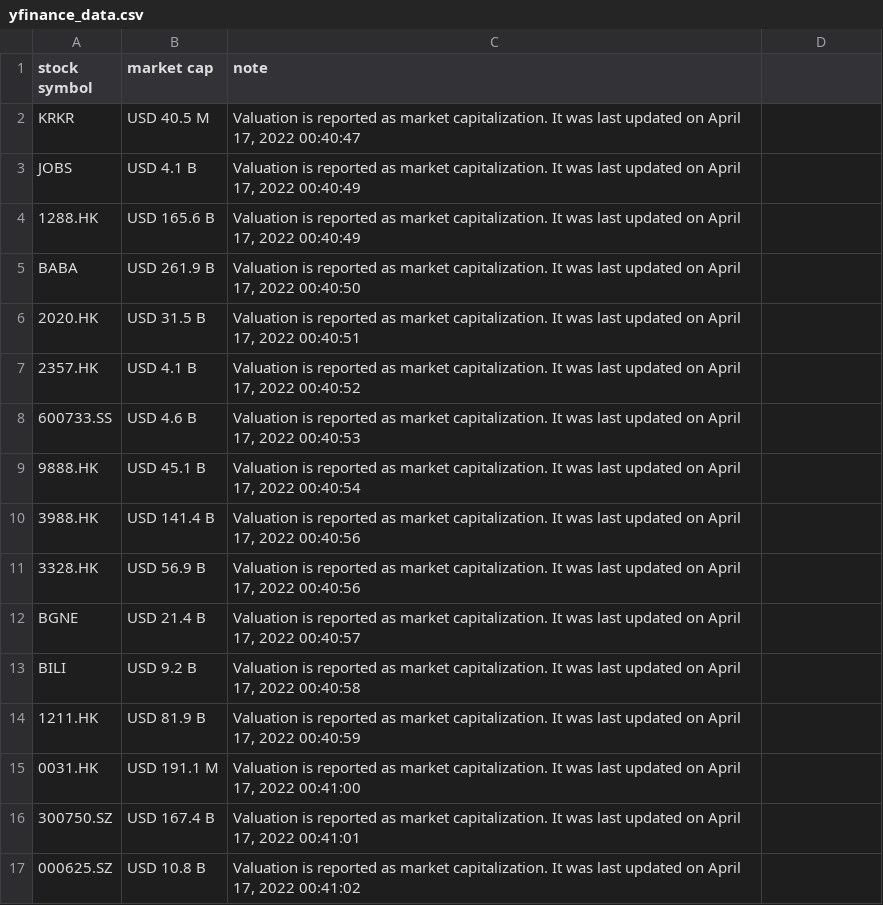
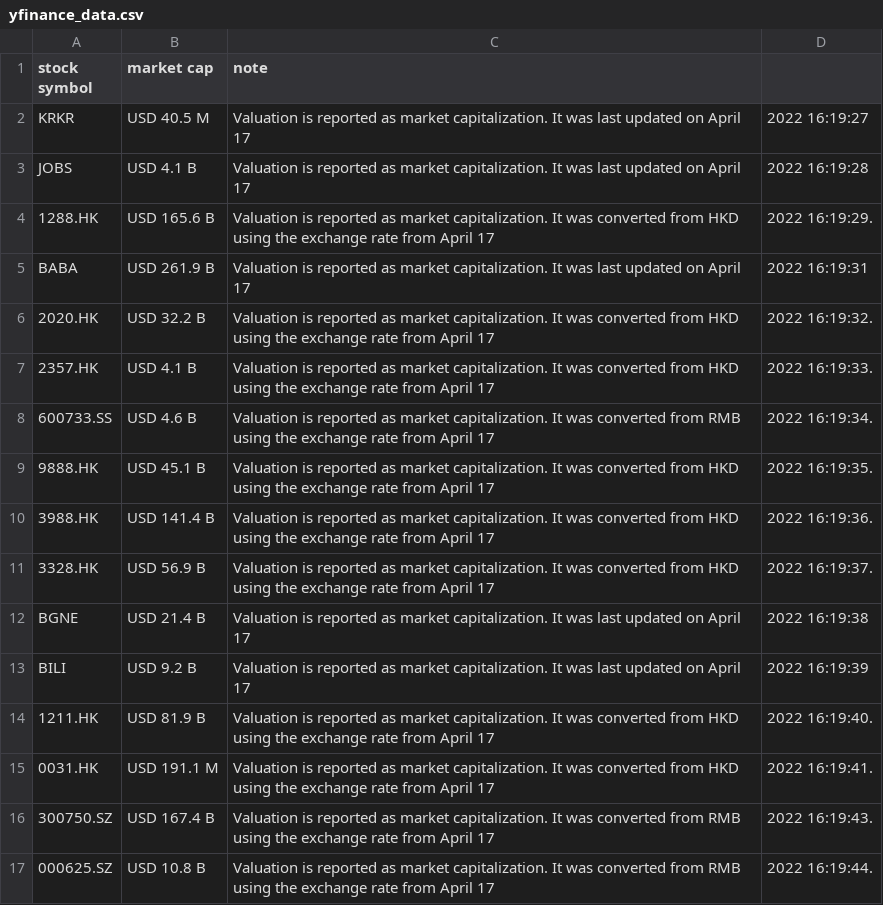
Before and after one commit to zhijiaodaniellegoh/yfinance_webscraper, a CSV file: yfinance_data.csv, drawn as a sheet; only a part is shown; the diff covers the shown part only.

Commit message:
customized notes

```diff
--- a/yfinance_data.csv
+++ b/yfinance_data.csv
@@ -1,17 +1,17 @@
 stock symbol,market cap,note
-KRKR,USD 40.5 M,"Valuation is reported as market capitalization. It was last updated on April 17, 2022 00:40:47"
-JOBS,USD 4.1 B,"Valuation is reported as market capitalization. It was last updated on April 17, 2022 00:40:49"
-1288.HK,USD 165.6 B,"Valuation is reported as market capitalization. It was last updated on April 17, 2022 00:40:49"
-BABA,USD 261.9 B,"Valuation is reported as market capitalization. It was last updated on April 17, 2022 00:40:50"
-2020.HK,USD 31.5 B,"Valuation is reported as market capitalization. It was last updated on April 17, 2022 00:40:51"
-2357.HK,USD 4.1 B,"Valuation is reported as market capitalization. It was last updated on April 17, 2022 00:40:52"
-600733.SS,USD 4.6 B,"Valuation is reported as market capitalization. It was last updated on April 17, 2022 00:40:53"
-9888.HK,USD 45.1 B,"Valuation is reported as market capitalization. It was last updated on April 17, 2022 00:40:54"
-3988.HK,USD 141.4 B,"Valuation is reported as market capitalization. It was last updated on April 17, 2022 00:40:56"
-3328.HK,USD 56.9 B,"Valuation is reported as market capitalization. It was last updated on April 17, 2022 00:40:56"
-BGNE,USD 21.4 B,"Valuation is reported as market capitalization. It was last updated on April 17, 2022 00:40:57"
-BILI,USD 9.2 B,"Valuation is reported as market capitalization. It was last updated on April 17, 2022 00:40:58"
-1211.HK,USD 81.9 B,"Valuation is reported as market capitalization. It was last updated on April 17, 2022 00:40:59"
-0031.HK,USD 191.1 M,"Valuation is reported as market capitalization. It was last updated on April 17, 2022 00:41:00"
-300750.SZ,USD 167.4 B,"Valuation is reported as market capitalization. It was last updated on April 17, 2022 00:41:01"
-000625.SZ,USD 10.8 B,"Valuation is reported as market capitalization. It was last updated on April 17, 2022 00:41:02"
+KRKR,USD 40.5 M,Valuation is reported as market capitalization. It was last updated on April 17, 2022 16:19:27
+JOBS,USD 4.1 B,Valuation is reported as market capitalization. It was last updated on April 17, 2022 16:19:28
+1288.HK,USD 165.6 B,Valuation is reported as market capitalization. It was converted from HKD using the exchange rate from April 17, 2022 16:19:29.
+BABA,USD 261.9 B,Valuation is reported as market capitalization. It was last updated on April 17, 2022 16:19:31
+2020.HK,USD 32.2 B,Valuation is reported as market capitalization. It was converted from HKD using the exchange rate from April 17, 2022 16:19:32.
+2357.HK,USD 4.1 B,Valuation is reported as market capitalization. It was converted from HKD using the exchange rate from April 17, 2022 16:19:33.
+600733.SS,USD 4.6 B,Valuation is reported as market capitalization. It was converted from RMB using the exchange rate from April 17, 2022 16:19:34.
+9888.HK,USD 45.1 B,Valuation is reported as market capitalization. It was converted from HKD using the exchange rate from April 17, 2022 16:19:35.
+3988.HK,USD 141.4 B,Valuation is reported as market capitalization. It was converted from HKD using the exchange rate from April 17, 2022 16:19:36.
+3328.HK,USD 56.9 B,Valuation is reported as market capitalization. It was converted from HKD using the exchange rate from April 17, 2022 16:19:37.
+BGNE,USD 21.4 B,Valuation is reported as market capitalization. It was last updated on April 17, 2022 16:19:38
+BILI,USD 9.2 B,Valuation is reported as market capitalization. It was last updated on April 17, 2022 16:19:39
+1211.HK,USD 81.9 B,Valuation is reported as market capitalization. It was converted from HKD using the exchange rate from April 17, 2022 16:19:40.
+0031.HK,USD 191.1 M,Valuation is reported as market capitalization. It was converted from HKD using the exchange rate from April 17, 2022 16:19:41.
+300750.SZ,USD 167.4 B,Valuation is reported as market capitalization. It was converted from RMB using the exchange rate from April 17, 2022 16:19:43.
+000625.SZ,USD 10.8 B,Valuation is reported as market capitalization. It was converted from RMB using the exchange rate from April 17, 2022 16:19:44.
```
Also changed, not shown: 159 edited cells elsewhere in this file, 3 other files.
